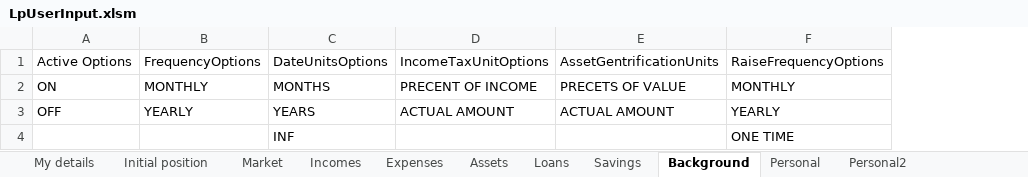
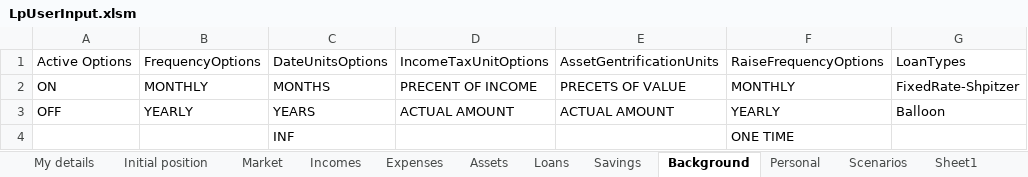
Before and after one commit to itayyeka/LifePlan, an Excel workbook: LpUserInput.xlsm, sheet Background, drawn as a sheet; values as stored, in another font and other column widths than the file's, no borders; charts and pictures not drawn; the diff names each change by its address in the sheet, - before the commit and + after, or states it on an @@ line.

Commit message:
Updated LpUserInput.xlsm to the new loans support

```diff
--- a/LpUserInput.xlsm (sheet Background)
+++ b/LpUserInput.xlsm (sheet Background)
-sheet tab: Personal2
+sheet tab: Scenarios
+sheet tab: Sheet1
+column G, rows 1-3: LoanTypes | FixedRate-Shpitzer | Balloon
```
Also changed, not shown: sheet Scenarios, sheet Savings, sheet Personal, sheet Loans, sheet Expenses, sheet Incomes, 2 more sheets, formulas that keep their value, charts or pictures.
